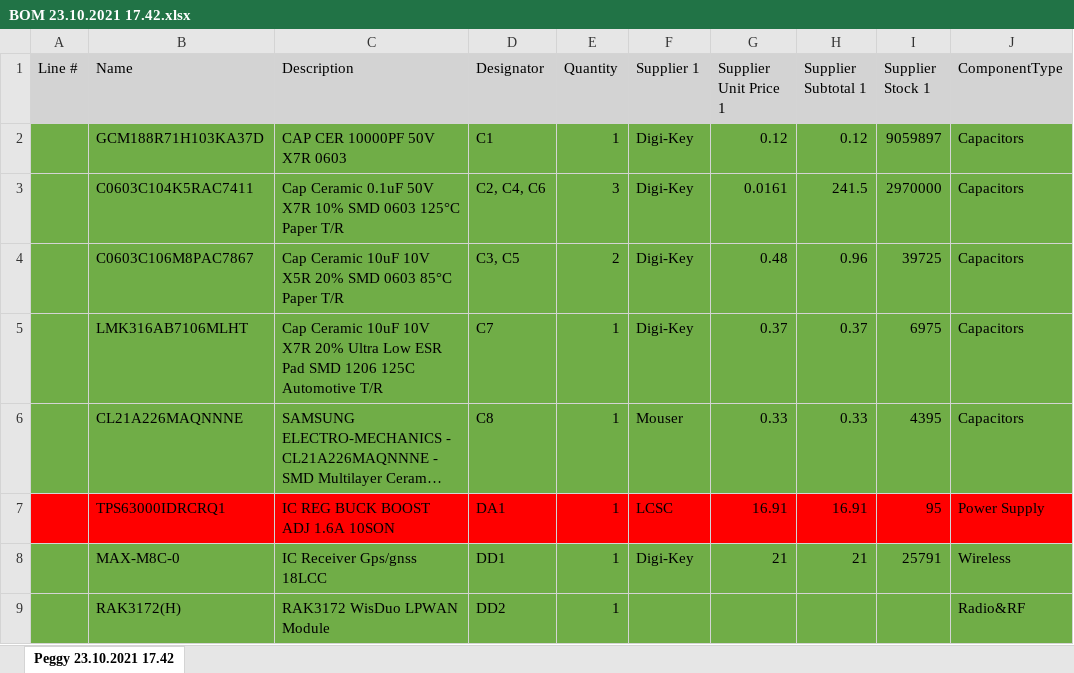
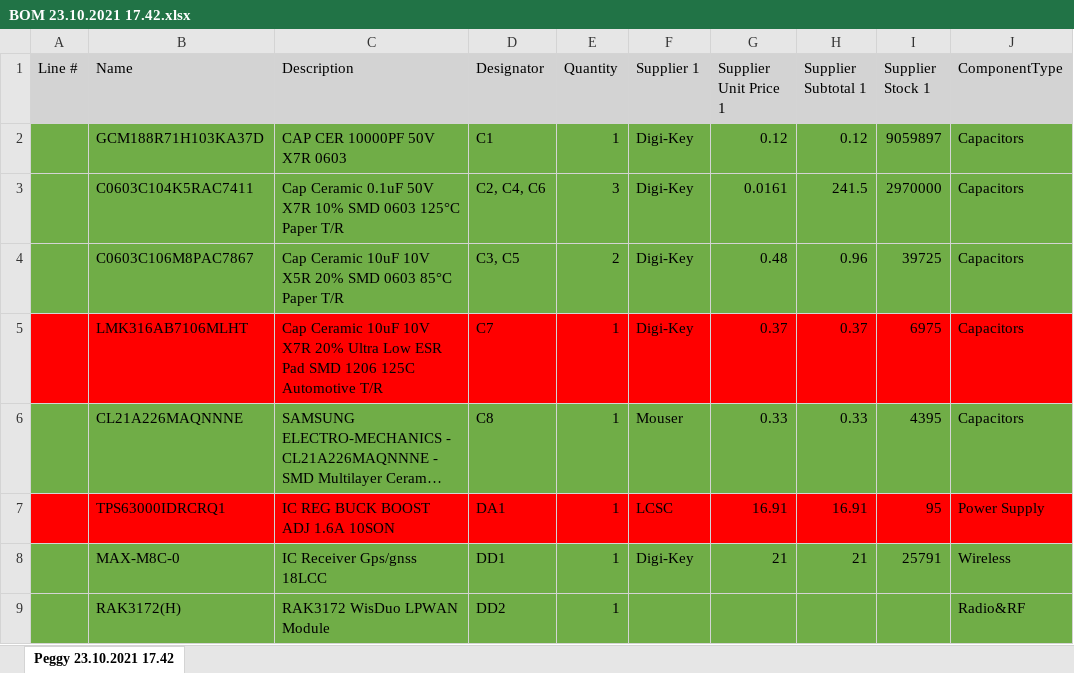
Before and after one commit to Kvenecusghost/Peggy, an Excel workbook: Hardware_fabrication/Tracker/v1.0 23.10.2021/BOM 23.10.2021 17.42.xlsx, sheet Peggy 23.10.2021 17.42, drawn as a sheet; only a part is shown; long unchanged cells end in …; values as stored, in another font and other column widths than the file's, no borders; the diff names each change by its address in the sheet, - before the commit and + after, or states it on an @@ line.

```diff
--- a/Hardware_fabrication/Tracker/v1.0 23.10.2021/BOM 23.10.2021 17.42.xlsx (sheet Peggy 23.10.2021 17.42)
+++ b/Hardware_fabrication/Tracker/v1.0 23.10.2021/BOM 23.10.2021 17.42.xlsx (sheet Peggy 23.10.2021 17.42)
-A5:J5 fill: #70AD47
+A5:J5 fill: #FF0000
```
Also changed, not shown: Hardware_fabrication/Tracker/v2.0 19.03.2022/BOM v2.0 19.03.2022.xlsx, 4 other files.
